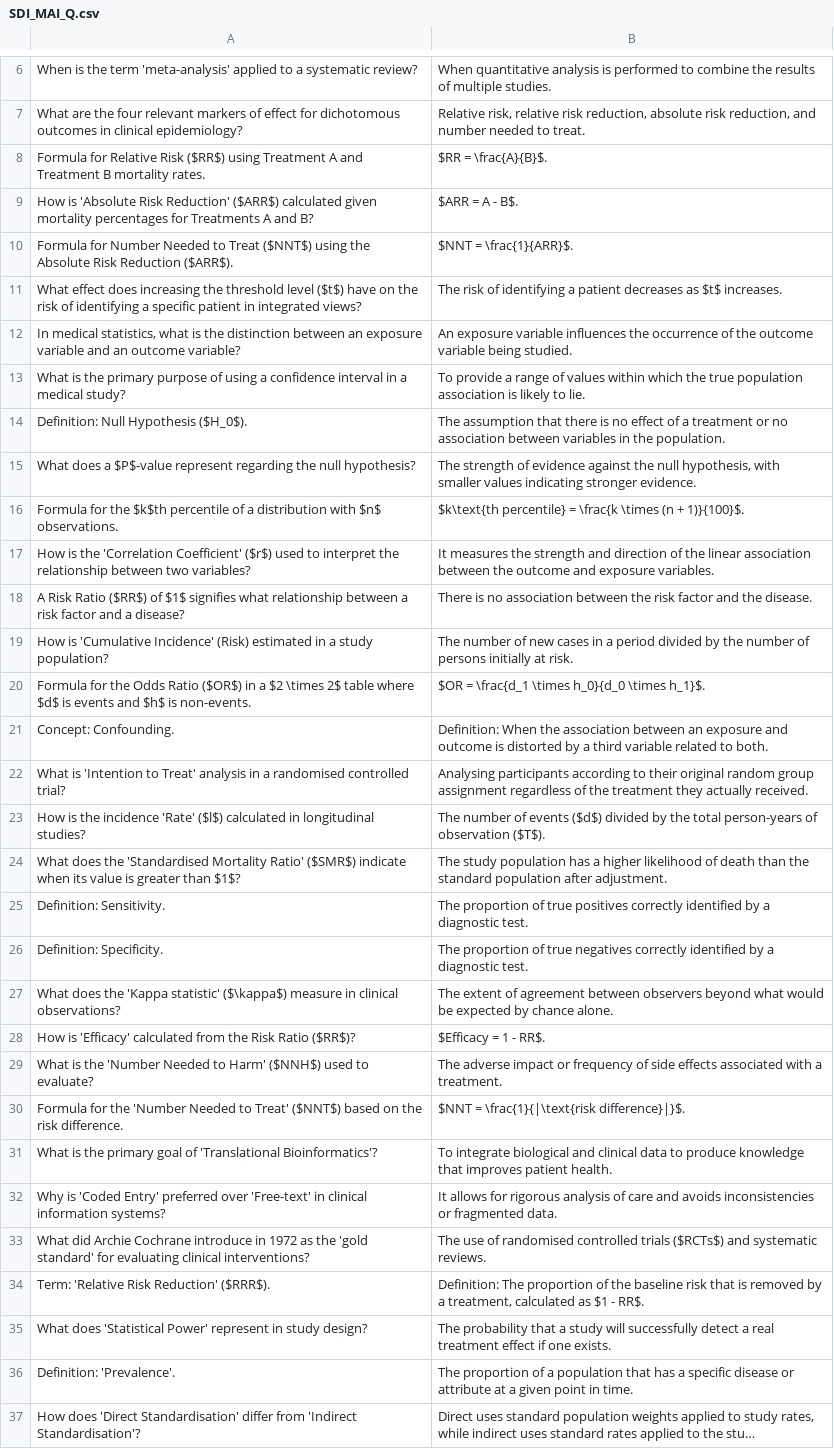
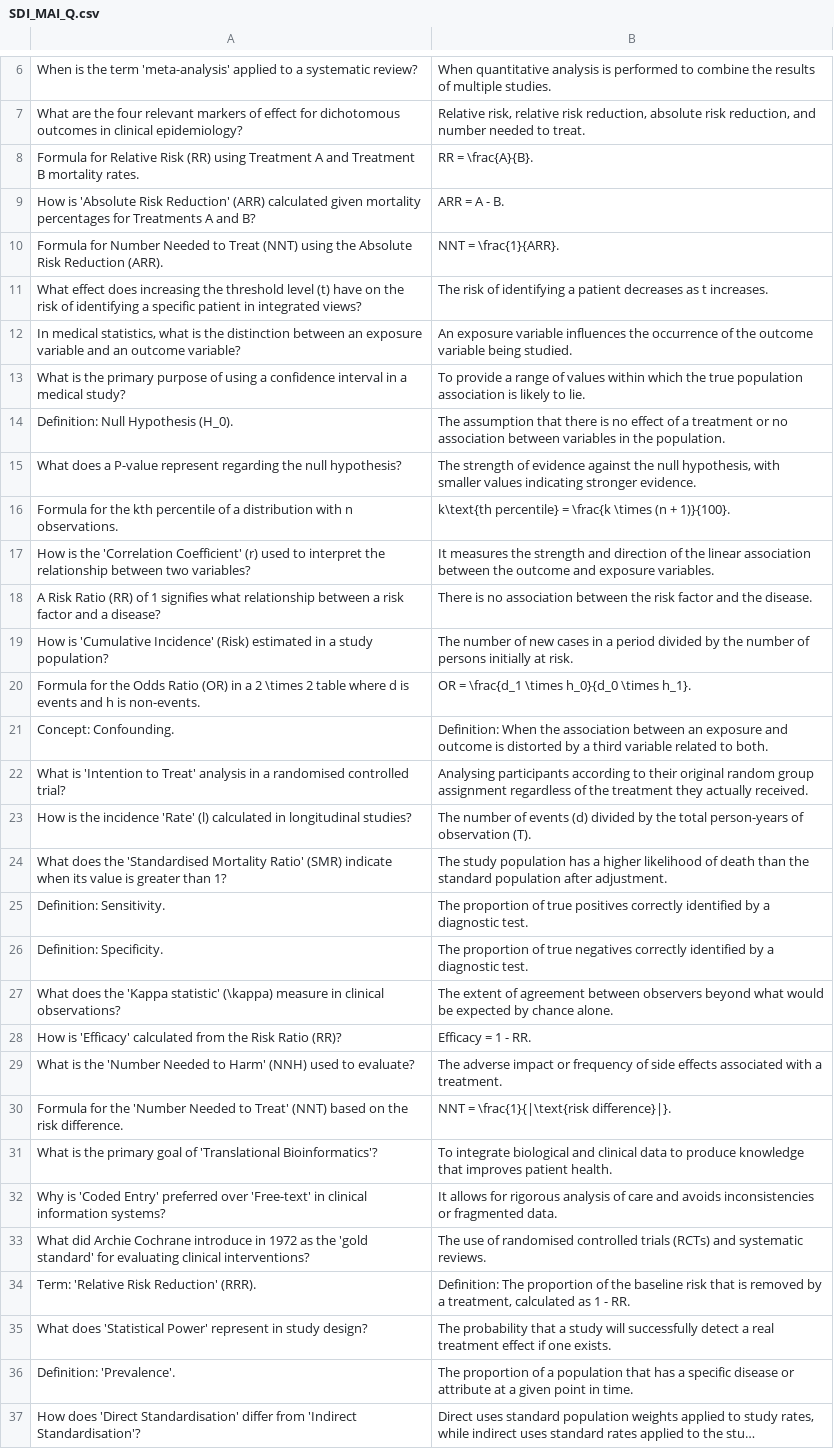
Before and after one commit to cristyyalbertyy-hub/Statistics, a CSV file: public/content/6Study-Design-and-Interpretation/3MeasuresAssociationImpact/SDI_MAI_Q.csv, drawn as a sheet; only a part is shown, gaps mark what is left out; long unchanged cells end in …; the diff covers the shown part only; the diff names each change by its address in the sheet, - before the commit and + after, or states it on an @@ line.

```diff
--- a/public/content/6Study-Design-and-Interpretation/3MeasuresAssociationImpact/SDI_MAI_Q.csv
+++ b/public/content/6Study-Design-and-Interpretation/3MeasuresAssociationImpact/SDI_MAI_Q.csv
-A8: …Relative Risk ($RR$) using Treatment…
+A8: …Relative Risk (RR) using Treatment…
-B8: $RR = \frac{A}{B}$.
+B8: RR = \frac{A}{B}.
-A9: …Risk Reduction' ($ARR$) calculated given…
+A9: …Risk Reduction' (ARR) calculated given…
-B9: $ARR = A - B$.
+B9: ARR = A - B.
-A10: …to Treat ($NNT$) using the Absolute Risk Reduction ($ARR$).
+A10: …to Treat (NNT) using the Absolute Risk Reduction (ARR).
-B10: $NNT = \frac{1}{ARR}$.
+B10: NNT = \frac{1}{ARR}.
-A11: …threshold level ($t$) have on…
+A11: …threshold level (t) have on…
-B11: …decreases as $t$ increases.
+B11: …decreases as t increases.
-A14: Definition: Null Hypothesis ($H_0$).
+A14: Definition: Null Hypothesis (H_0).
-A15: …does a $P$-value represent regarding…
+A15: …does a P-value represent regarding…
-A16: …for the $k$th percentile of a distribution with $n$ observations.
+A16: …for the kth percentile of a distribution with n observations.
-B16: $k\text{th percentile} = \frac{k \times (n + 1)}{100}$.
+B16: k\text{th percentile} = \frac{k \times (n + 1)}{100}.
-A17: …'Correlation Coefficient' ($r$) used to…
+A17: …'Correlation Coefficient' (r) used to…
-A18: …Risk Ratio ($RR$) of $1$ signifies what…
+A18: …Risk Ratio (RR) of 1 signifies what…
-A20: …Odds Ratio ($OR$) in a $2 \times 2$ table where $d$ is events and $h$ is non-events.
+A20: …Odds Ratio (OR) in a 2 \times 2 table where d is events and h is non-events.
-B20: $OR = \frac{d_1 \times h_0}{d_0 \times h_1}$.
+B20: OR = \frac{d_1 \times h_0}{d_0 \times h_1}.
-A23: …incidence 'Rate' ($l$) calculated in…
+A23: …incidence 'Rate' (l) calculated in…
-B23: …of events ($d$) divided by the total person-years of observation ($T$).
+B23: …of events (d) divided by the total person-years of observation (T).
-A24: …Mortality Ratio' ($SMR$) indicate when its value is greater than $1$?
+A24: …Mortality Ratio' (SMR) indicate when its value is greater than 1?
-A27: …'Kappa statistic' ($\kappa$) measure in…
+A27: …'Kappa statistic' (\kappa) measure in…
-A28: …Risk Ratio ($RR$)?
+A28: …Risk Ratio (RR)?
-B28: $Efficacy = 1 - RR$.
+B28: Efficacy = 1 - RR.
-A29: …to Harm' ($NNH$) used to…
+A29: …to Harm' (NNH) used to…
-A30: …to Treat' ($NNT$) based on…
+A30: …to Treat' (NNT) based on…
-B30: $NNT = \frac{1}{|\text{risk difference}|}$.
+B30: NNT = \frac{1}{|\text{risk difference}|}.
-B33: …controlled trials ($RCTs$) and systematic…
+B33: …controlled trials (RCTs) and systematic…
-A34: Term: 'Relative Risk Reduction' ($RRR$).
+A34: Term: 'Relative Risk Reduction' (RRR).
-B34: …calculated as $1 - RR$.
+B34: …calculated as 1 - RR.
```
Also changed, not shown: 18 edited cells elsewhere in this file, public/content/2Numerical-Outcome-Analysis/4Hypothesis/NOA_HTPV_Q.csv, public/content/2Numerical-Outcome-Analysis/8correlationCoefficients/NOA_CC_Q.csv, 30 other files.
